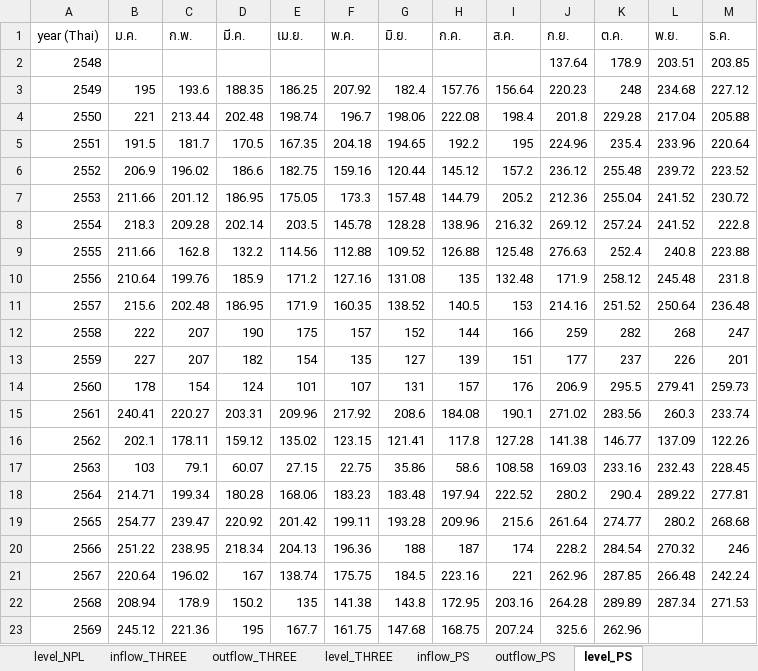
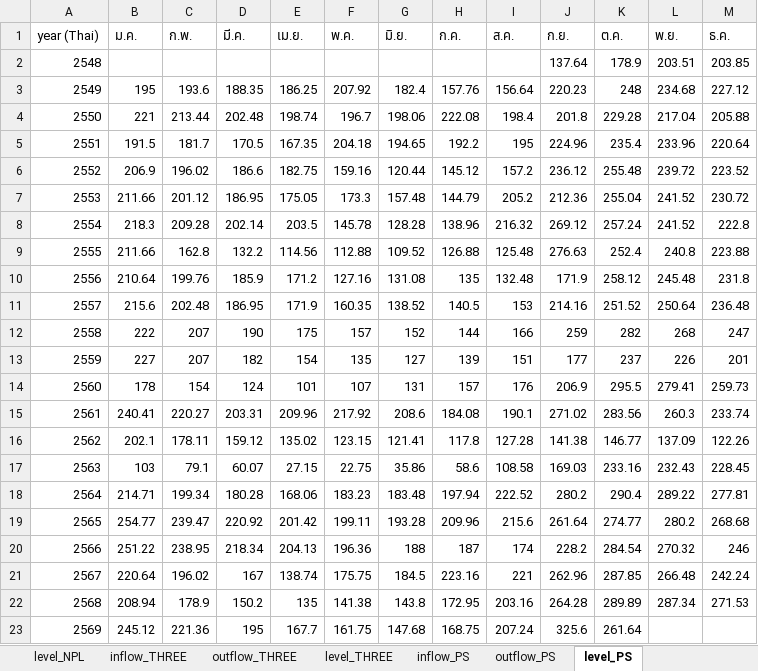
Before and after one commit to pabank10-png/water-dashboard, an Excel workbook: water_data.xlsx, sheet level_PS, drawn as a sheet; values as stored, in another font and other column widths than the file's, no borders; the diff names each change by its address in the sheet, - before the commit and + after, or states it on an @@ line.

```diff
--- a/water_data.xlsx (sheet level_PS)
+++ b/water_data.xlsx (sheet level_PS)
-K23 (ต.ค.): 262.96
+K23 (ต.ค.): 261.64
```
Also changed, not shown: sheet master, sheet inflow_PS, sheet outflow_PS, 2 other files.
